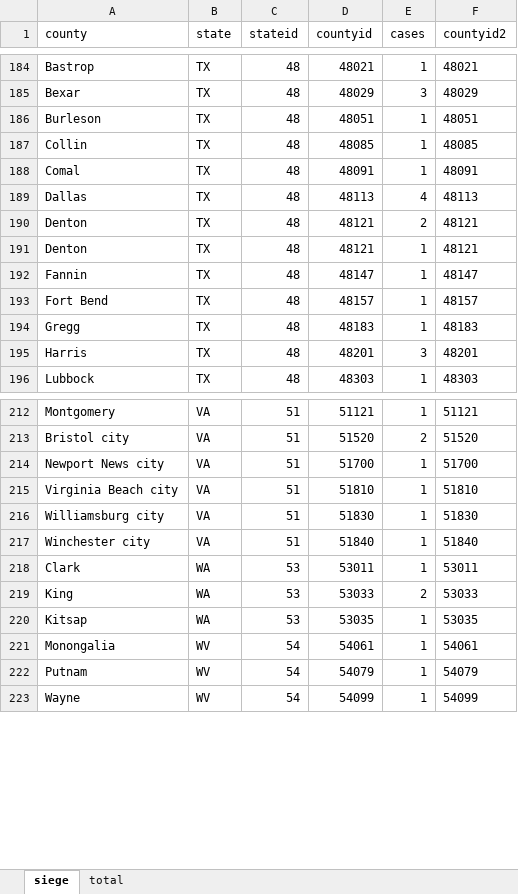
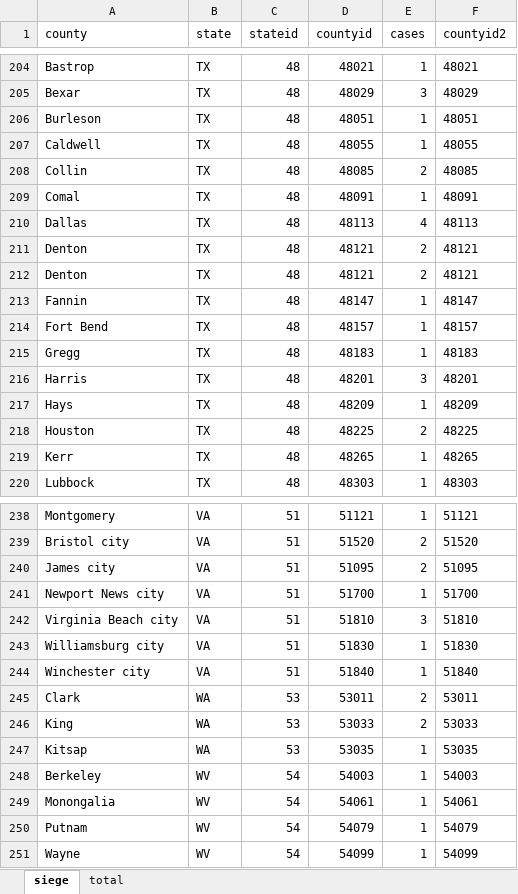
Before and after one commit to stiles/notebooks, an Excel workbook: capitol_arrests/raw/counties.xlsx, sheet siege, drawn as a sheet; only a part is shown, gaps mark what is left out; values as stored, in another font and other column widths than the file's, no borders; addresses are those after the commit; the diff covers the shown part only; the diff names each change by its address in the sheet, - before the commit and + after, or states it on an @@ line.

```diff
--- a/capitol_arrests/raw/counties.xlsx (sheet siege)
+++ b/capitol_arrests/raw/counties.xlsx (sheet siege)
+row 207: Caldwell | TX | 48 | 48055 | 1 | 48055
-E208 (cases): 1
+E208 (cases): 2
-E212 (cases): 1
+E212 (cases): 2
+row 217: Hays | TX | 48 | 48209 | 1 | 48209
+row 218: Houston | TX | 48 | 48225 | 2 | 48225
+row 219: Kerr | TX | 48 | 48265 | 1 | 48265
+row 240: James city | VA | 51 | 51095 | 2 | 51095
-E242 (cases): 1
+E242 (cases): 3
-E245 (cases): 1
+E245 (cases): 2
+row 248: Berkeley | WV | 54 | 54003 | 1 | 54003
```
Also changed, not shown: 24 added rows, 1 removed row and 11 edited cells elsewhere in this sheet, sheet total, formulas that keep their value, 51 other files.
